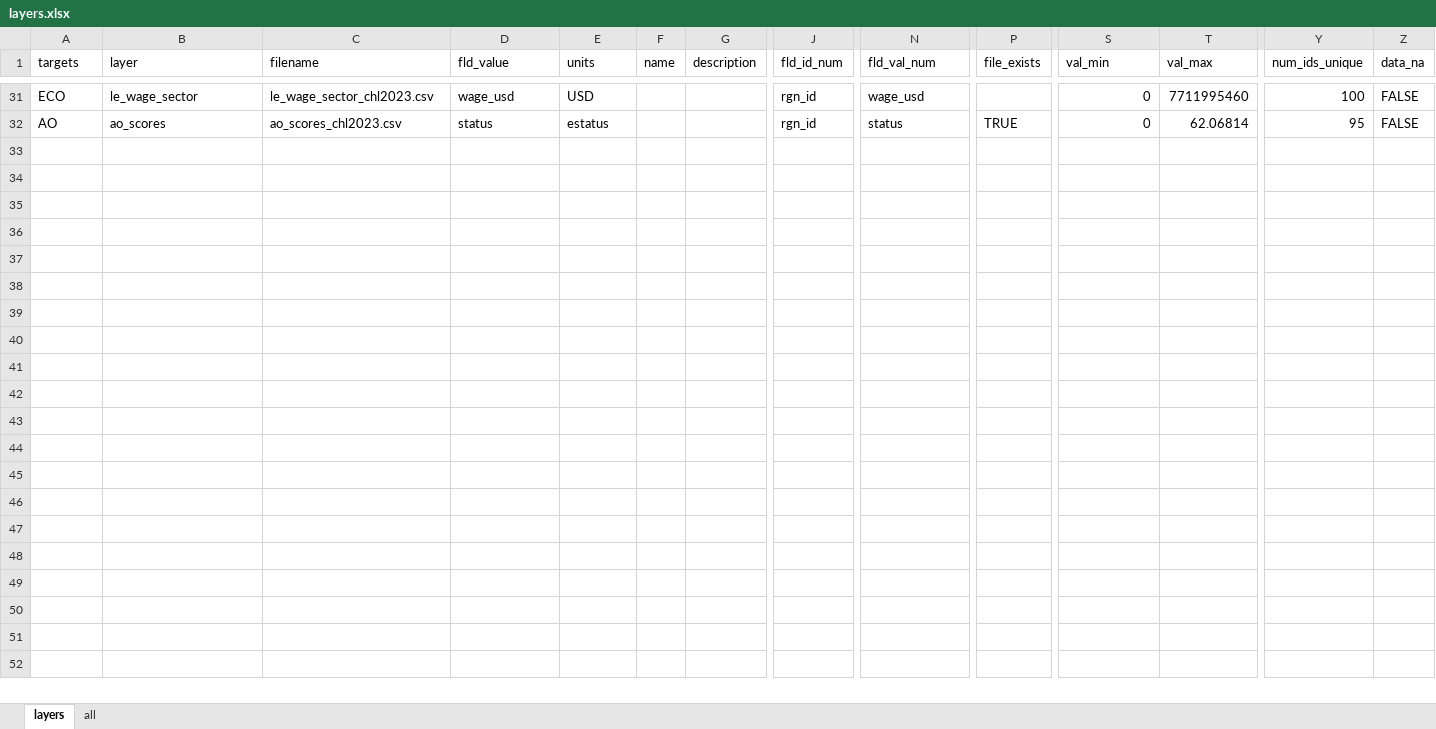
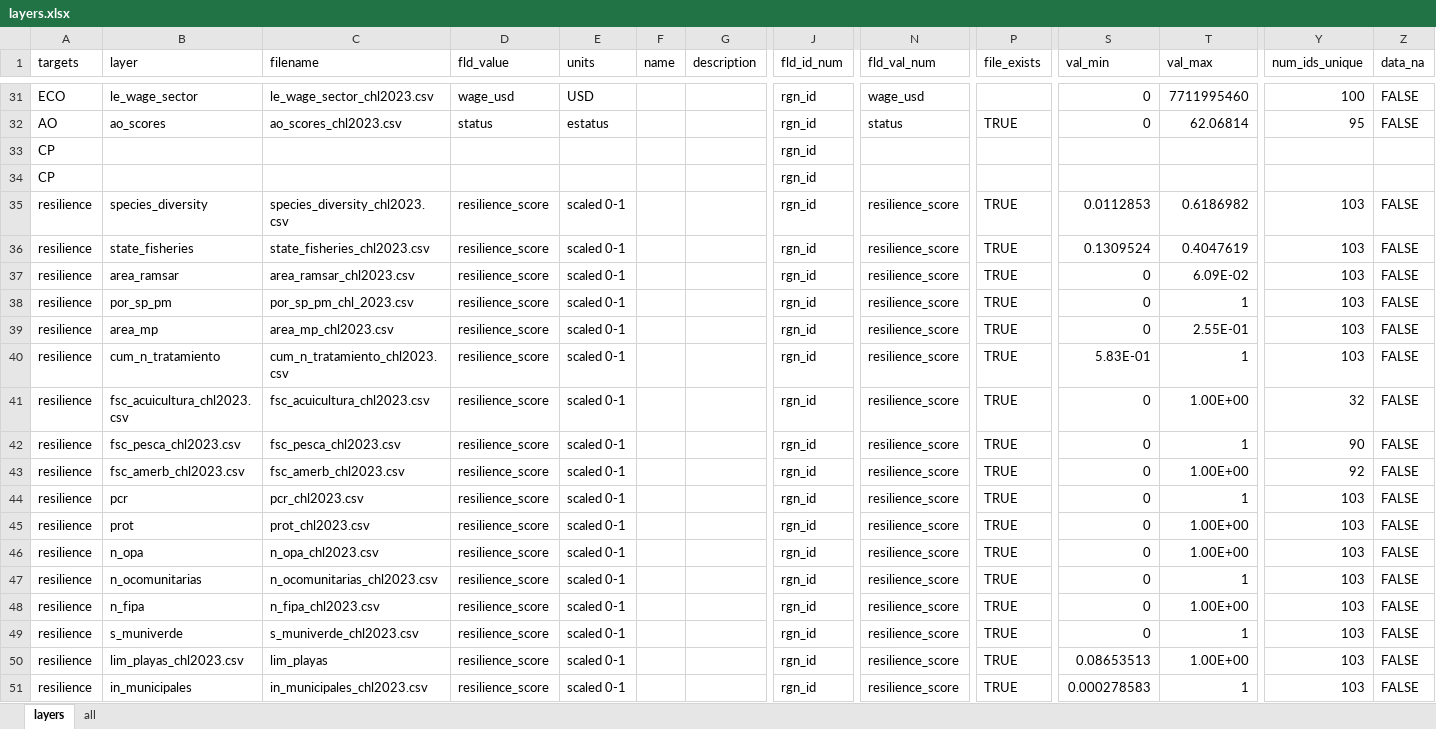
Before and after one commit to idsochile/chl, an Excel workbook: comunas/layers.xlsx, sheet layers, drawn as a sheet; only a part is shown, gaps mark what is left out; values as stored, in another font and other column widths than the file's, no borders; rows hold the shown columns only; the diff covers the shown part only; the diff names each change by its address in the sheet, - before the commit and + after, or states it on an @@ line.

```diff
--- a/comunas/layers.xlsx (sheet layers)
+++ b/comunas/layers.xlsx (sheet layers)
+row 33: CP |  |  |  |  |  |  | rgn_id
+row 34: CP |  |  |  |  |  |  | rgn_id
+row 35: resilience | species_diversity | species_diversity_chl2023.csv | resilience_score | scaled 0-1 |  |  | rgn_id | resilience_score | TRUE | 0.0112853 | 0.6186982 | 103 | FALSE
+row 36: resilience | state_fisheries | state_fisheries_chl2023.csv | resilience_score | scaled 0-1 |  |  | rgn_id | resilience_score | TRUE | 0.1309524 | 0.4047619 | 103 | FALSE
+row 37: resilience | area_ramsar | area_ramsar_chl2023.csv | resilience_score | scaled 0-1 |  |  | rgn_id | resilience_score | TRUE | 0 | 6.09E-02 | 103 | FALSE
+row 38: resilience | por_sp_pm | por_sp_pm_chl_2023.csv | resilience_score | scaled 0-1 |  |  | rgn_id | resilience_score | TRUE | 0 | 1 | 103 | FALSE
+row 39: resilience | area_mp | area_mp_chl2023.csv | resilience_score | scaled 0-1 |  |  | rgn_id | resilience_score | TRUE | 0 | 2.55E-01 | 103 | FALSE
+row 40: resilience | cum_n_tratamiento | cum_n_tratamiento_chl2023.csv | resilience_score | scaled 0-1 |  |  | rgn_id | resilience_score | TRUE | 5.83E-01 | 1 | 103 | FALSE
+row 41: resilience | fsc_acuicultura_chl2023.csv | fsc_acuicultura_chl2023.csv | resilience_score | scaled 0-1 |  |  | rgn_id | resilience_score | TRUE | 0 | 1.00E+00 | 32 | FALSE
+row 42: resilience | fsc_pesca_chl2023.csv | fsc_pesca_chl2023.csv | resilience_score | scaled 0-1 |  |  | rgn_id | resilience_score | TRUE | 0 | 1 | 90 | FALSE
+row 43: resilience | fsc_amerb_chl2023.csv | fsc_amerb_chl2023.csv | resilience_score | scaled 0-1 |  |  | rgn_id | resilience_score | TRUE | 0 | 1.00E+00 | 92 | FALSE
+row 44: resilience | pcr | pcr_chl2023.csv | resilience_score | scaled 0-1 |  |  | rgn_id | resilience_score | TRUE | 0 | 1 | 103 | FALSE
+row 45: resilience | prot | prot_chl2023.csv | resilience_score | scaled 0-1 |  |  | rgn_id | resilience_score | TRUE | 0 | 1.00E+00 | 103 | FALSE
+row 46: resilience | n_opa | n_opa_chl2023.csv | resilience_score | scaled 0-1 |  |  | rgn_id | resilience_score | TRUE | 0 | 1.00E+00 | 103 | FALSE
+row 47: resilience | n_ocomunitarias | n_ocomunitarias_chl2023.csv | resilience_score | scaled 0-1 |  |  | rgn_id | resilience_score | TRUE | 0 | 1 | 103 | FALSE
+row 48: resilience | n_fipa | n_fipa_chl2023.csv | resilience_score | scaled 0-1 |  |  | rgn_id | resilience_score | TRUE | 0 | 1.00E+00 | 103 | FALSE
+row 49: resilience | s_muniverde | s_muniverde_chl2023.csv | resilience_score | scaled 0-1 |  |  | rgn_id | resilience_score | TRUE | 0 | 1 | 103 | FALSE
+row 50: resilience | lim_playas_chl2023.csv | lim_playas | resilience_score | scaled 0-1 |  |  | rgn_id | resilience_score | TRUE | 0.08653513 | 1.00E+00 | 103 | FALSE
+row 51: resilience | in_municipales | in_municipales_chl2023.csv | resilience_score | scaled 0-1 |  |  | rgn_id | resilience_score | TRUE | 0.000278583 | 1 | 103 | FALSE
```
Also changed, not shown: 6 added rows elsewhere in this sheet, prep/_pressures/matrizjunio2023presiones.xlsb.xlsx, 1 other file.
